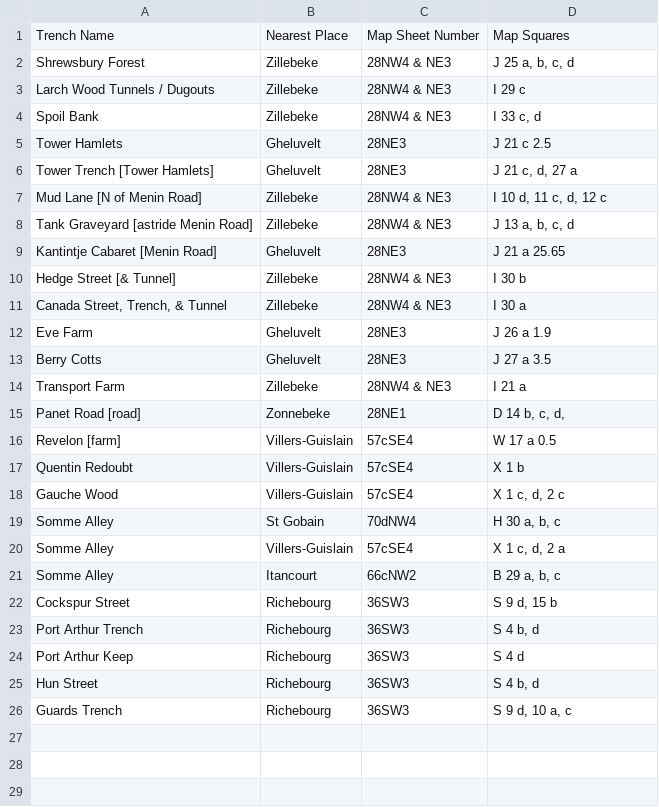
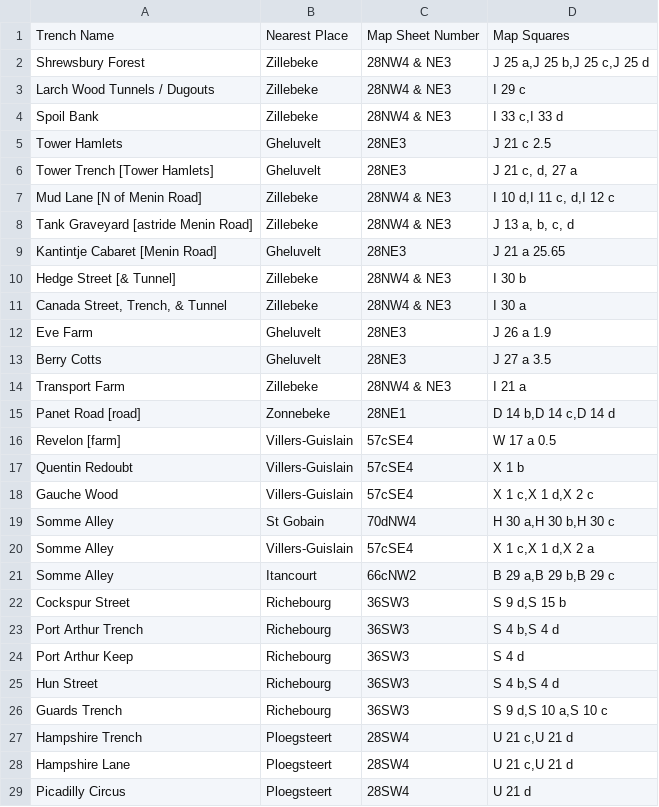
Before and after one commit to tigersmuseum/soldiers, a CSV file: data/ww1-trenches.csv, drawn as a sheet.

Commit message:
minor corrections and additions

```diff
--- a/data/ww1-trenches.csv
+++ b/data/ww1-trenches.csv
@@ -1,8 +1,8 @@
 Trench Name,Nearest Place,Map Sheet Number,Map Squares
-Shrewsbury Forest,Zillebeke,28NW4 & NE3,"J 25 a, b, c, d"
+Shrewsbury Forest,Zillebeke,28NW4 & NE3,"J 25 a,J 25  b,J 25  c,J 25  d"
 Larch Wood Tunnels / Dugouts,Zillebeke,28NW4 & NE3,I 29 c
-Spoil Bank,Zillebeke,28NW4 & NE3,"I 33 c, d"
+Spoil Bank,Zillebeke,28NW4 & NE3,"I 33 c,I 33 d"
 Tower Hamlets,Gheluvelt,28NE3,J 21 c 2.5
 Tower Trench [Tower Hamlets],Gheluvelt,28NE3,"J 21 c, d, 27 a"
-Mud Lane [N of Menin Road],Zillebeke,28NW4 & NE3,"I 10 d, 11 c, d, 12 c"
+Mud Lane [N of Menin Road],Zillebeke,28NW4 & NE3,"I 10 d,I 11 c, d,I 12 c"
 Tank Graveyard [astride Menin Road],Zillebeke,28NW4 & NE3,"J 13 a, b, c, d"
@@ -14,13 +14,16 @@ Berry Cotts,Gheluvelt,28NE3,J 27 a 3.5
 Transport Farm,Zillebeke,28NW4 & NE3,I 21 a
-Panet Road [road],Zonnebeke,28NE1,"D 14 b, c, d,"
+Panet Road [road],Zonnebeke,28NE1,"D 14 b,D 14 c,D 14 d"
 Revelon [farm],Villers-Guislain,57cSE4,W 17 a 0.5
 Quentin Redoubt,Villers-Guislain,57cSE4,X 1 b
-Gauche Wood,Villers-Guislain,57cSE4,"X 1 c, d, 2 c"
-Somme Alley,St Gobain,70dNW4,"H 30 a, b, c"
-Somme Alley,Villers-Guislain,57cSE4,"X 1 c, d, 2 a"
-Somme Alley,Itancourt,66cNW2,"B 29 a, b, c"
-Cockspur Street,Richebourg,36SW3,"S 9 d, 15 b"
-Port Arthur Trench,Richebourg,36SW3,"S 4 b, d"
+Gauche Wood,Villers-Guislain,57cSE4,"X 1 c,X 1 d,X 2 c"
+Somme Alley,St Gobain,70dNW4,"H 30 a,H 30 b,H 30 c"
+Somme Alley,Villers-Guislain,57cSE4,"X 1 c,X 1 d,X 2 a"
+Somme Alley,Itancourt,66cNW2,"B 29 a,B 29 b,B 29 c"
+Cockspur Street,Richebourg,36SW3,"S 9 d,S 15 b"
+Port Arthur Trench,Richebourg,36SW3,"S 4 b,S 4 d"
 Port Arthur Keep,Richebourg,36SW3,S 4 d
-Hun Street,Richebourg,36SW3,"S 4 b, d"
-Guards Trench,Richebourg,36SW3,"S 9 d, 10 a, c"
+Hun Street,Richebourg,36SW3,"S 4 b,S 4 d"
+Guards Trench,Richebourg,36SW3,"S 9 d,S 10 a,S 10 c"
+Hampshire Trench,Ploegsteert,28SW4,"U 21 c,U 21 d"
+Hampshire Lane,Ploegsteert,28SW4,"U 21 c,U 21 d"
+Picadilly Circus,Ploegsteert,28SW4,"U 21 d"
```
